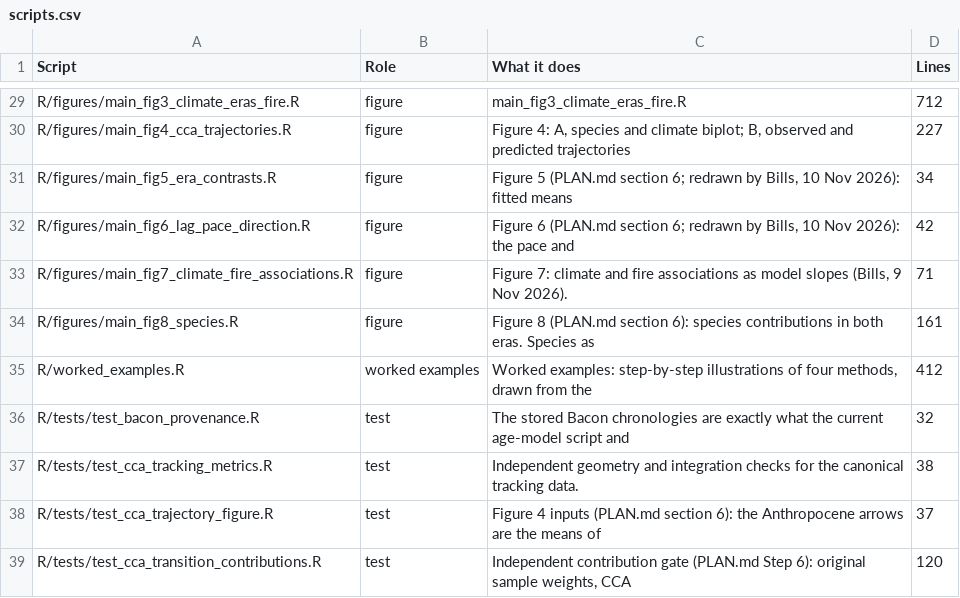
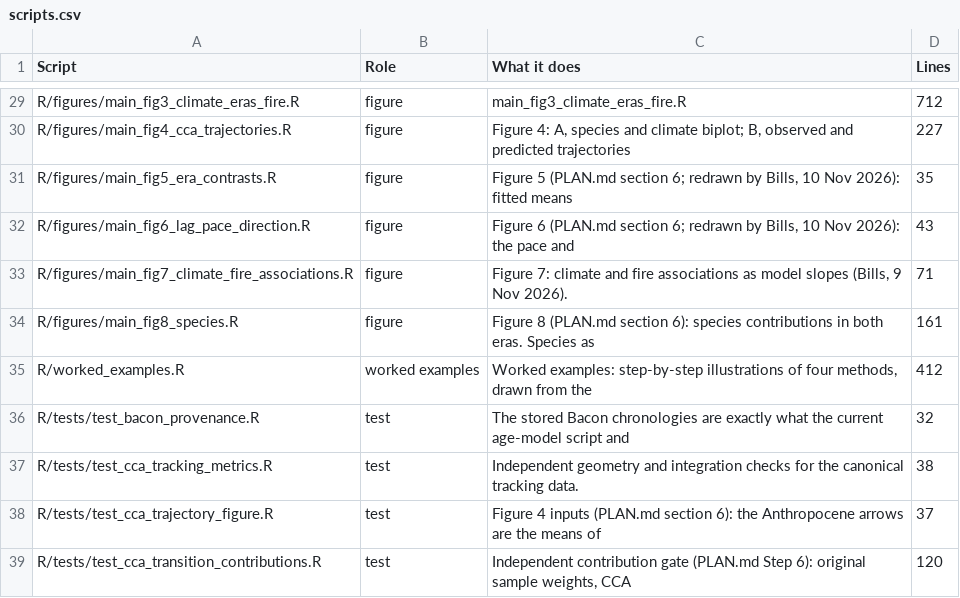
Before and after one commit to billurbektas/PaleoACES, a CSV file: report/tables/scripts.csv, drawn as a sheet; only a part is shown, gaps mark what is left out.

Commit message:
M08: Figures 5 and 6 show the Holocene climate-change minus stability difference of each park as a third connector with its Holm star; the era models and Holm families (six differences per response) already held it, so no p-value changes; captions, PLAN and decision log updated (Bills)

```diff
--- a/report/tables/scripts.csv
+++ b/report/tables/scripts.csv
@@ -30,4 +30,4 @@ R/figures/main_fig3_climate_eras_fire.R,figure,main_fig3_climate_eras_fire.R,712
 R/figures/main_fig4_cca_trajectories.R,figure,"Figure 4: A, species and climate biplot; B, observed and predicted trajectories",227
-R/figures/main_fig5_era_contrasts.R,figure,"Figure 5 (PLAN.md section 6; redrawn by Bills, 10 Nov 2026): fitted means",34
-R/figures/main_fig6_lag_pace_direction.R,figure,"Figure 6 (PLAN.md section 6; redrawn by Bills, 10 Nov 2026): the pace and",42
+R/figures/main_fig5_era_contrasts.R,figure,"Figure 5 (PLAN.md section 6; redrawn by Bills, 10 Nov 2026): fitted means",35
+R/figures/main_fig6_lag_pace_direction.R,figure,"Figure 6 (PLAN.md section 6; redrawn by Bills, 10 Nov 2026): the pace and",43
 R/figures/main_fig7_climate_fire_associations.R,figure,"Figure 7: climate and fire associations as model slopes (Bills, 9 Nov 2026).",71
```
Also changed, not shown: 15 other files.
